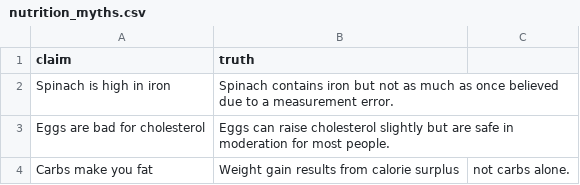
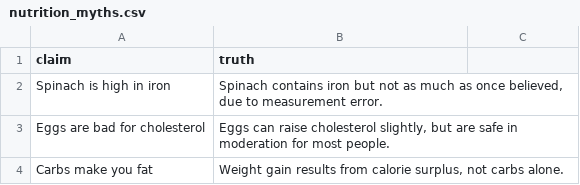
Before and after one commit to SahilPatel1234/nutrition-myth-buster, a CSV file: data/nutrition_myths.csv, drawn as a sheet.

Commit message:
Update nutrition_myths.csv

```diff
--- a/data/nutrition_myths.csv
+++ b/data/nutrition_myths.csv
@@ -1,4 +1,4 @@
 claim,truth
-Spinach is high in iron,Spinach contains iron but not as much as once believed due to a measurement error.
-Eggs are bad for cholesterol,Eggs can raise cholesterol slightly but are safe in moderation for most people.
-Carbs make you fat,Weight gain results from calorie surplus, not carbs alone.
+Spinach is high in iron,"Spinach contains iron but not as much as once believed, due to measurement error."
+Eggs are bad for cholesterol,"Eggs can raise cholesterol slightly, but are safe in moderation for most people."
+Carbs make you fat,"Weight gain results from calorie surplus, not carbs alone."
```
